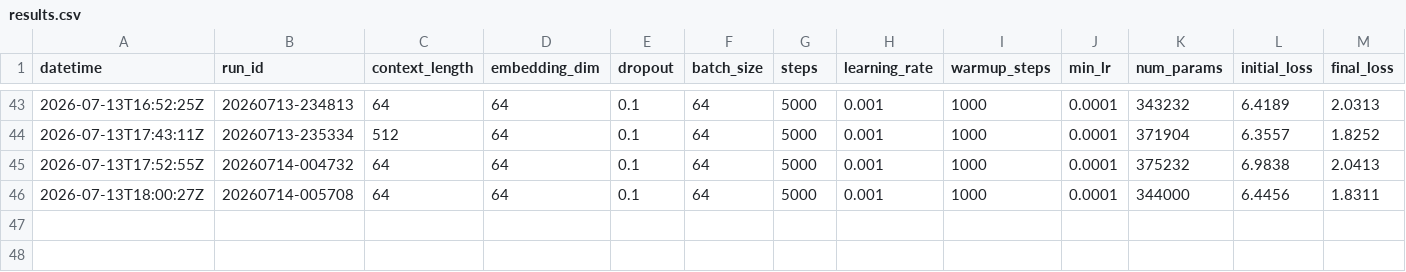
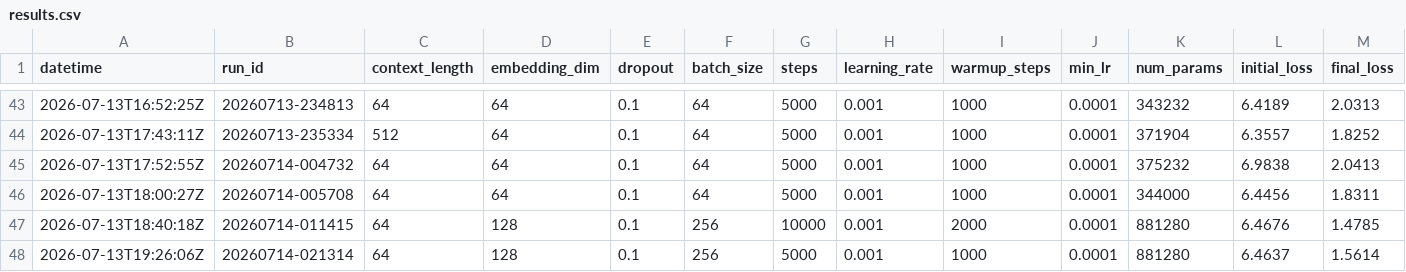
Before and after one commit to bystronerik/llm-from-scratch, a CSV file: results.csv, drawn as a sheet; only a part is shown, gaps mark what is left out; rows hold the shown columns only; the diff names each change by its address in the sheet, - before the commit and + after, or states it on an @@ line.

```diff
--- a/results.csv
+++ b/results.csv
+row 47: 2026-07-13T18:40:18Z | 20260714-011415 | 64 | 128 | 0.1 | 256 | 10000 | 0.001 | 2000 | 0.0001 | 881280 | 6.4676 | 1.4785
+row 48: 2026-07-13T19:26:06Z | 20260714-021314 | 64 | 128 | 0.1 | 256 | 5000 | 0.001 | 1000 | 0.0001 | 881280 | 6.4637 | 1.5614
```
Also changed, not shown: 7 other files.
